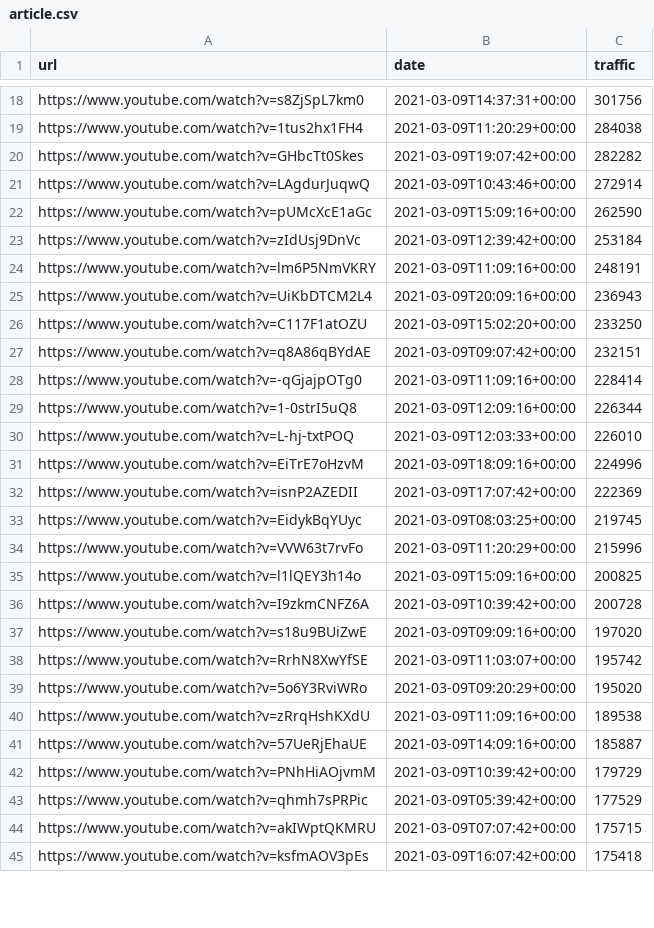
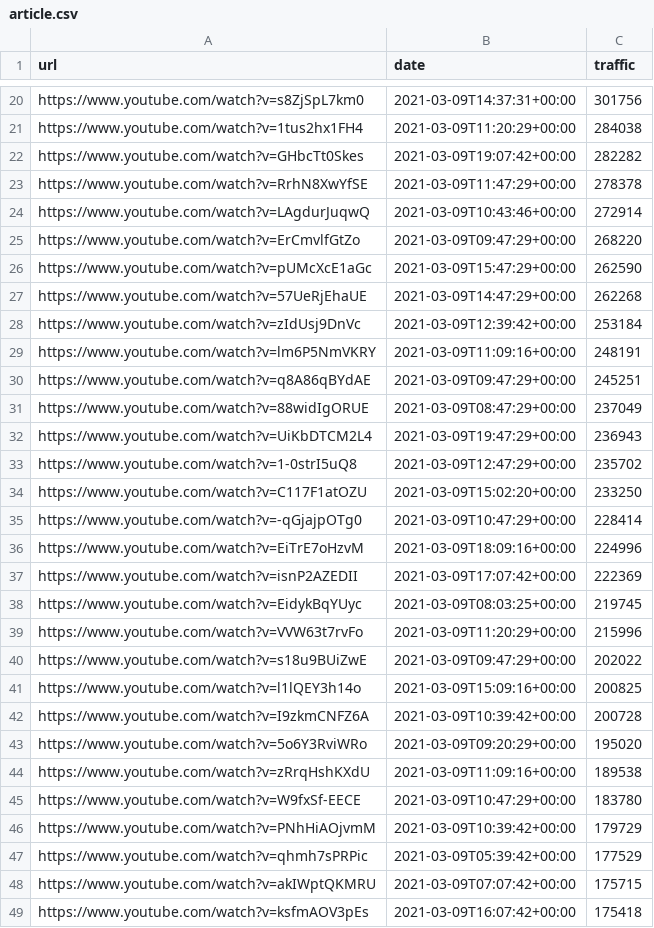
Before and after one commit to cross-internet/api, a CSV file: public/article.csv, drawn as a sheet; only a part is shown, gaps mark what is left out; the diff covers the shown part only.

```diff
--- a/public/article.csv
+++ b/public/article.csv
@@ -20,12 +22,15 @@ https://www.youtube.com/watch?v=1tus2hx1FH4,2021-03-09T11:20:29+00:00,284038
 https://www.youtube.com/watch?v=GHbcTt0Skes,2021-03-09T19:07:42+00:00,282282
+https://www.youtube.com/watch?v=RrhN8XwYfSE,2021-03-09T11:47:29+00:00,278378
 https://www.youtube.com/watch?v=LAgdurJuqwQ,2021-03-09T10:43:46+00:00,272914
-https://www.youtube.com/watch?v=pUMcXcE1aGc,2021-03-09T15:09:16+00:00,262590
+https://www.youtube.com/watch?v=ErCmvlfGtZo,2021-03-09T09:47:29+00:00,268220
+https://www.youtube.com/watch?v=pUMcXcE1aGc,2021-03-09T15:47:29+00:00,262590
+https://www.youtube.com/watch?v=57UeRjEhaUE,2021-03-09T14:47:29+00:00,262268
 https://www.youtube.com/watch?v=zIdUsj9DnVc,2021-03-09T12:39:42+00:00,253184
 https://www.youtube.com/watch?v=lm6P5NmVKRY,2021-03-09T11:09:16+00:00,248191
-https://www.youtube.com/watch?v=UiKbDTCM2L4,2021-03-09T20:09:16+00:00,236943
+https://www.youtube.com/watch?v=q8A86qBYdAE,2021-03-09T09:47:29+00:00,245251
+https://www.youtube.com/watch?v=88widIgORUE,2021-03-09T08:47:29+00:00,237049
+https://www.youtube.com/watch?v=UiKbDTCM2L4,2021-03-09T19:47:29+00:00,236943
+https://www.youtube.com/watch?v=1-0strI5uQ8,2021-03-09T12:47:29+00:00,235702
 https://www.youtube.com/watch?v=C117F1atOZU,2021-03-09T15:02:20+00:00,233250
-https://www.youtube.com/watch?v=q8A86qBYdAE,2021-03-09T09:07:42+00:00,232151
-https://www.youtube.com/watch?v=-qGjajpOTg0,2021-03-09T11:09:16+00:00,228414
-https://www.youtube.com/watch?v=1-0strI5uQ8,2021-03-09T12:09:16+00:00,226344
-https://www.youtube.com/watch?v=L-hj-txtPOQ,2021-03-09T12:03:33+00:00,226010
+https://www.youtube.com/watch?v=-qGjajpOTg0,2021-03-09T10:47:29+00:00,228414
 https://www.youtube.com/watch?v=EiTrE7oHzvM,2021-03-09T18:09:16+00:00,224996
@@ -34,9 +39,8 @@ https://www.youtube.com/watch?v=EidykBqYUyc,2021-03-09T08:03:25+00:00,219745
 https://www.youtube.com/watch?v=VVW63t7rvFo,2021-03-09T11:20:29+00:00,215996
+https://www.youtube.com/watch?v=s18u9BUiZwE,2021-03-09T09:47:29+00:00,202022
 https://www.youtube.com/watch?v=l1lQEY3h14o,2021-03-09T15:09:16+00:00,200825
 https://www.youtube.com/watch?v=I9zkmCNFZ6A,2021-03-09T10:39:42+00:00,200728
-https://www.youtube.com/watch?v=s18u9BUiZwE,2021-03-09T09:09:16+00:00,197020
-https://www.youtube.com/watch?v=RrhN8XwYfSE,2021-03-09T11:03:07+00:00,195742
 https://www.youtube.com/watch?v=5o6Y3RviWRo,2021-03-09T09:20:29+00:00,195020
 https://www.youtube.com/watch?v=zRrqHshKXdU,2021-03-09T11:09:16+00:00,189538
-https://www.youtube.com/watch?v=57UeRjEhaUE,2021-03-09T14:09:16+00:00,185887
+https://www.youtube.com/watch?v=W9fxSf-EECE,2021-03-09T10:47:29+00:00,183780
 https://www.youtube.com/watch?v=PNhHiAOjvmM,2021-03-09T10:39:42+00:00,179729
```
Also changed, not shown: 19 added rows, 20 removed rows and 7 edited cells elsewhere in this file, 1 other file.
